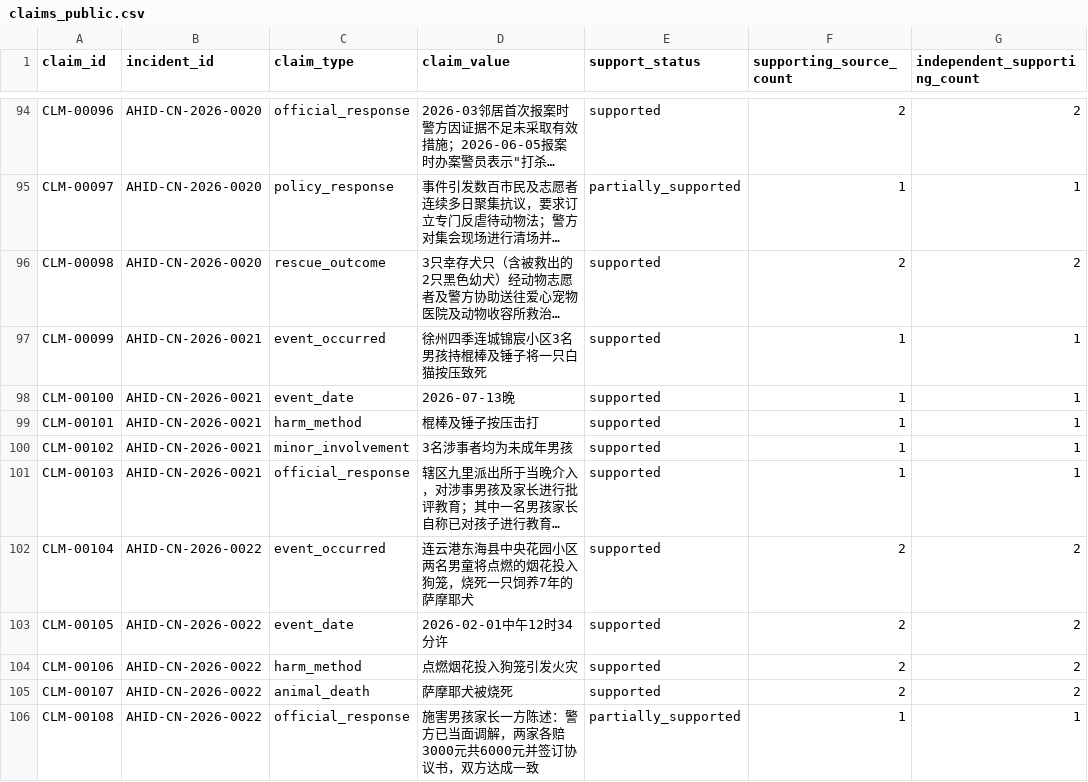
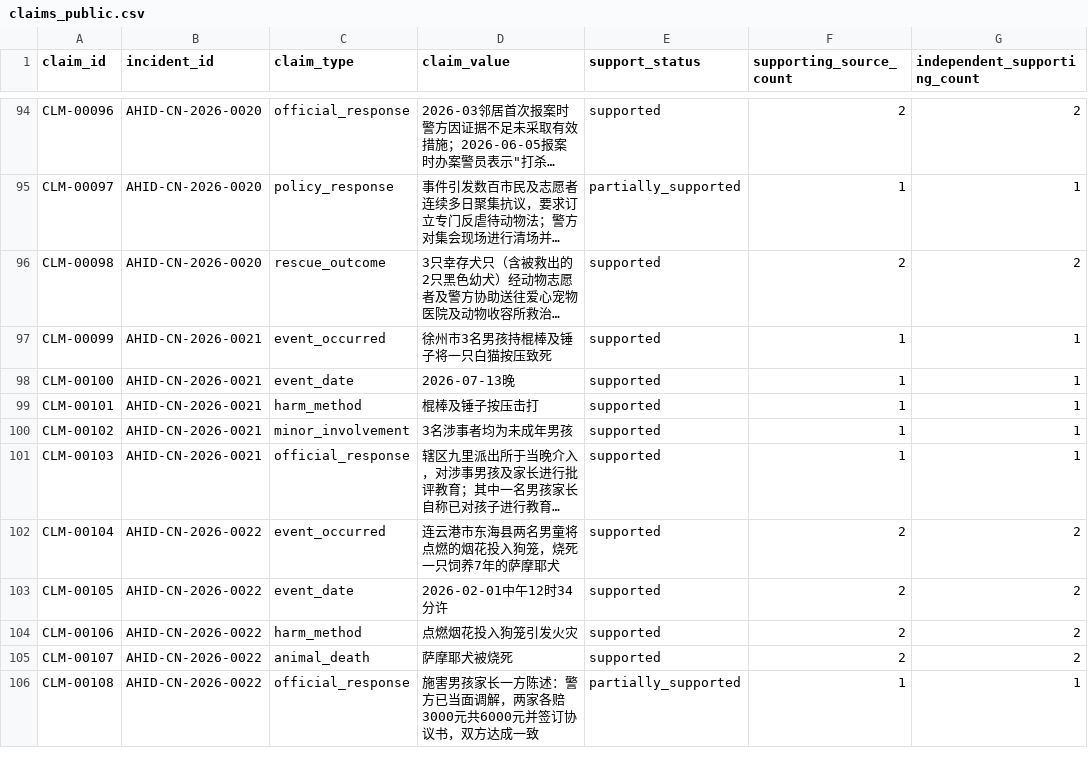
Before and after one commit to nanyi-deng/animal-harm-incident-database, a CSV file: release/ahid-cn-dataset-v0.1/data/claims_public.csv, drawn as a sheet; only a part is shown, gaps mark what is left out; long unchanged cells end in …; the diff names each change by its address in the sheet, - before the commit and + after, or states it on an @@ line.

```diff
--- a/release/ahid-cn-dataset-v0.1/data/claims_public.csv
+++ b/release/ahid-cn-dataset-v0.1/data/claims_public.csv
-D97 (claim_value): 徐州四季连城锦宸小区3名男孩持棍棒及锤子将一只白猫按压致死
+D97 (claim_value): 徐州市3名男孩持棍棒及锤子将一只白猫按压致死
-D102 (claim_value): 连云港东海县中央花园小区两名男童将点燃的烟花投入狗笼，烧死一只饲养7年的萨摩耶犬
+D102 (claim_value): 连云港市东海县两名男童将点燃的烟花投入狗笼，烧死一只饲养7年的萨摩耶犬
```
Also changed, not shown: 6 other files.
